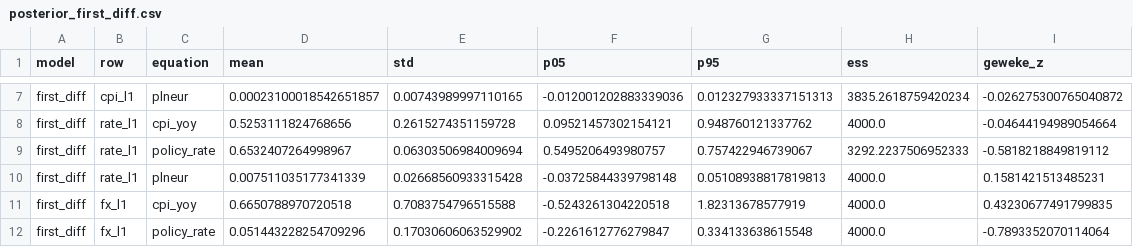
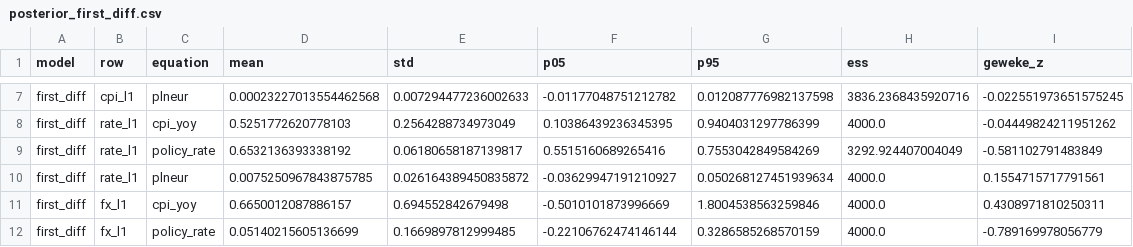
Before and after one commit to OXT6655/Monetary-Policy-Transmission-in-Poland---Bayesian-time-series, a CSV file: output_bvar/posterior_first_diff.csv, drawn as a sheet; only a part is shown, gaps mark what is left out; the diff covers the shown part only; the diff names each change by its address in the sheet, - before the commit and + after, or states it on an @@ line.

```diff
--- a/output_bvar/posterior_first_diff.csv
+++ b/output_bvar/posterior_first_diff.csv
-D7 (mean): 0.00023100018542651857
+D7 (mean): 0.00023227013554462568
-E7 (std): 0.00743989997110165
+E7 (std): 0.007294477236002633
-F7 (p05): -0.012001202883339036
+F7 (p05): -0.01177048751212782
-G7 (p95): 0.012327933337151313
+G7 (p95): 0.012087776982137598
-H7 (ess): 3835.2618759420234
+H7 (ess): 3836.2368435920716
-I7 (geweke_z): -0.026275300765040872
+I7 (geweke_z): -0.022551973651575245
-D8 (mean): 0.5253111824768656
+D8 (mean): 0.5251772620778103
-E8 (std): 0.2615274351159728
+E8 (std): 0.2564288734973049
-F8 (p05): 0.09521457302154121
+F8 (p05): 0.10386439236345395
-G8 (p95): 0.948760121337762
+G8 (p95): 0.9404031297786399
-I8 (geweke_z): -0.04644194989054664
+I8 (geweke_z): -0.04449824211951262
-D9 (mean): 0.6532407264998967
+D9 (mean): 0.6532136393338192
-E9 (std): 0.06303506984009694
+E9 (std): 0.06180658187139817
-F9 (p05): 0.5495206493980757
+F9 (p05): 0.5515160689265416
-G9 (p95): 0.757422946739067
+G9 (p95): 0.7553042849584269
-H9 (ess): 3292.2237506952333
+H9 (ess): 3292.924407004049
-I9 (geweke_z): -0.5818218849819112
+I9 (geweke_z): -0.581102791483849
-D10 (mean): 0.007511035177341339
+D10 (mean): 0.0075250967843875785
-E10 (std): 0.02668560933315428
+E10 (std): 0.026164389450835872
-F10 (p05): -0.03725844339798148
+F10 (p05): -0.03629947191210927
-G10 (p95): 0.05108938817819813
+G10 (p95): 0.050268127451939634
-I10 (geweke_z): 0.1581421513485231
+I10 (geweke_z): 0.1554715717791561
-D11 (mean): 0.6650788970720518
+D11 (mean): 0.6650012087886157
-E11 (std): 0.7083754796515588
+E11 (std): 0.694552842679498
-F11 (p05): -0.5243261304220518
+F11 (p05): -0.5010101873996669
-G11 (p95): 1.82313678577919
+G11 (p95): 1.8004538563259846
-I11 (geweke_z): 0.43230677491799835
+I11 (geweke_z): 0.4308971810250311
-D12 (mean): 0.051443228254709296
+D12 (mean): 0.05140215605136699
-E12 (std): 0.17030606063529902
+E12 (std): 0.1669897812999485
-F12 (p05): -0.2261612776279847
+F12 (p05): -0.22106762474146144
-G12 (p95): 0.334133638615548
+G12 (p95): 0.3286585268570159
-I12 (geweke_z): -0.7893352070114064
+I12 (geweke_z): -0.789169978056779
```
Also changed, not shown: 84 edited cells elsewhere in this file, output_bvar/posterior_baseline.csv, 15 other files.
